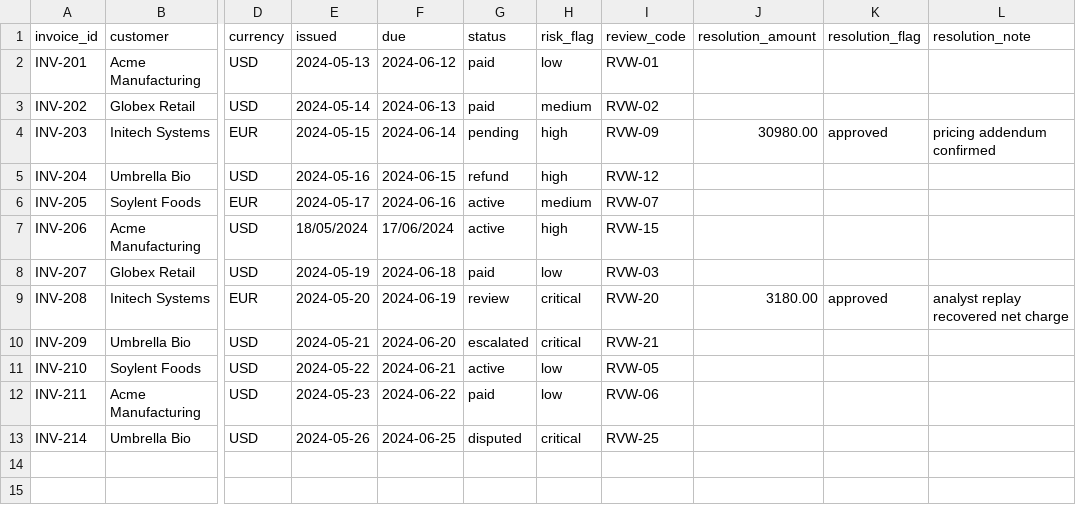
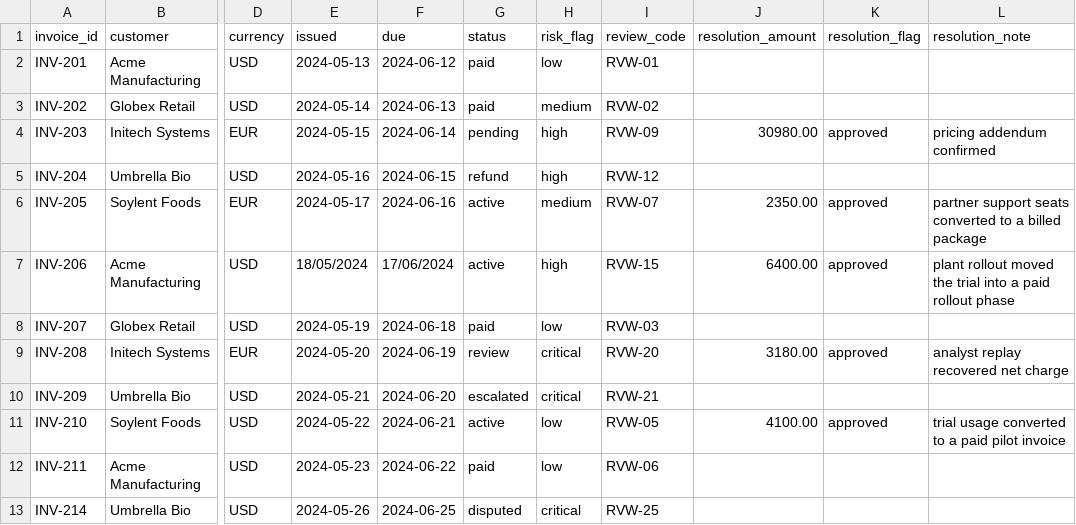
Before and after one commit to nilayparikh/tuts-agentic-ai-examples, a CSV file: self-improving-agent/cleanloop/.input/finance_invoices_flags.csv, drawn as a sheet; only a part is shown, gaps mark what is left out; the diff names each change by its address in the sheet, - before the commit and + after, or states it on an @@ line.

```diff
--- a/self-improving-agent/cleanloop/.input/finance_invoices_flags.csv
+++ b/self-improving-agent/cleanloop/.input/finance_invoices_flags.csv
-J6 (resolution_amount): (empty)
+J6 (resolution_amount): 2350.00
-K6:K7 (resolution_flag): (empty)
+K6:K7 (resolution_flag): approved
-L6 (resolution_note): (empty)
+L6 (resolution_note): partner support seats converted to a billed package
-J7 (resolution_amount): (empty)
+J7 (resolution_amount): 6400.00
-L7 (resolution_note): (empty)
+L7 (resolution_note): plant rollout moved the trial into a paid rollout phase
-J11 (resolution_amount): (empty)
+J11 (resolution_amount): 4100.00
-K11 (resolution_flag): (empty)
+K11 (resolution_flag): approved
-L11 (resolution_note): (empty)
+L11 (resolution_note): trial usage converted to a paid pilot invoice
```
Also changed, not shown: self-improving-agent/cleanloop/.gold/finance_expected.csv, self-improving-agent/cleanloop/.input/finance_invoices.csv, 6 other files.
